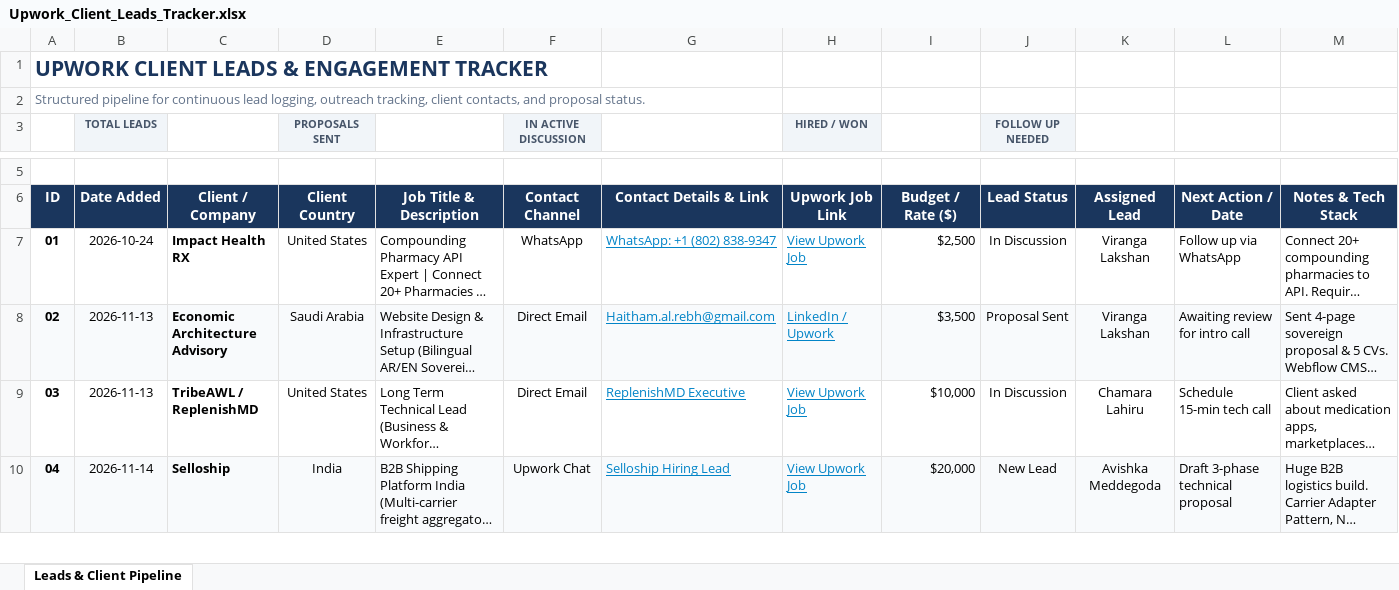
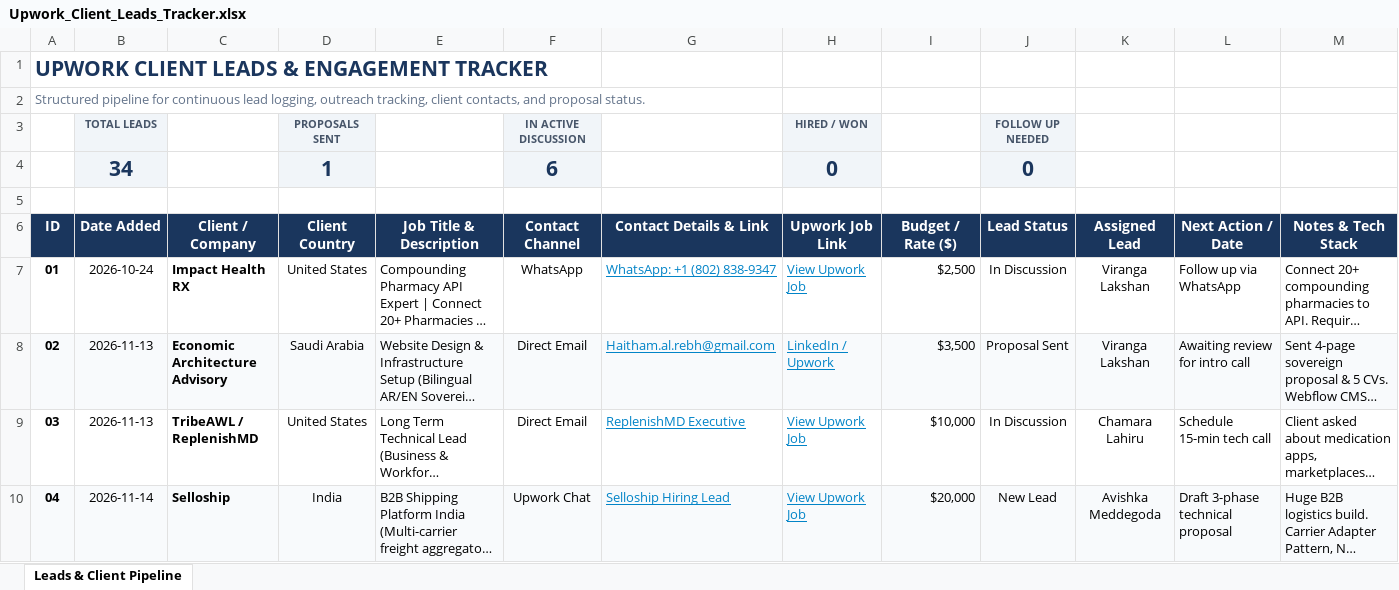
Before and after one commit to viranga-lakshan/portfolio, an Excel workbook: Upwork_Client_Leads_Tracker.xlsx, sheet Leads & Client Pipeline, drawn as a sheet; only a part is shown, gaps mark what is left out; long unchanged cells end in …; values as stored, in another font and other column widths than the file's, no borders; conditional formats not drawn; the diff covers the shown part only; the diff names each change by its address in the sheet, - before the commit and + after, or states it on an @@ line.

```diff
--- a/Upwork_Client_Leads_Tracker.xlsx (sheet Leads & Client Pipeline)
+++ b/Upwork_Client_Leads_Tracker.xlsx (sheet Leads & Client Pipeline)
+row 4:  | 34 |  | 1 |  | 6 |  | 0 |  | 0
```
Also changed, not shown: 1 removed row, 44 edited cells and cell formats elsewhere in this sheet, 13 other files.
